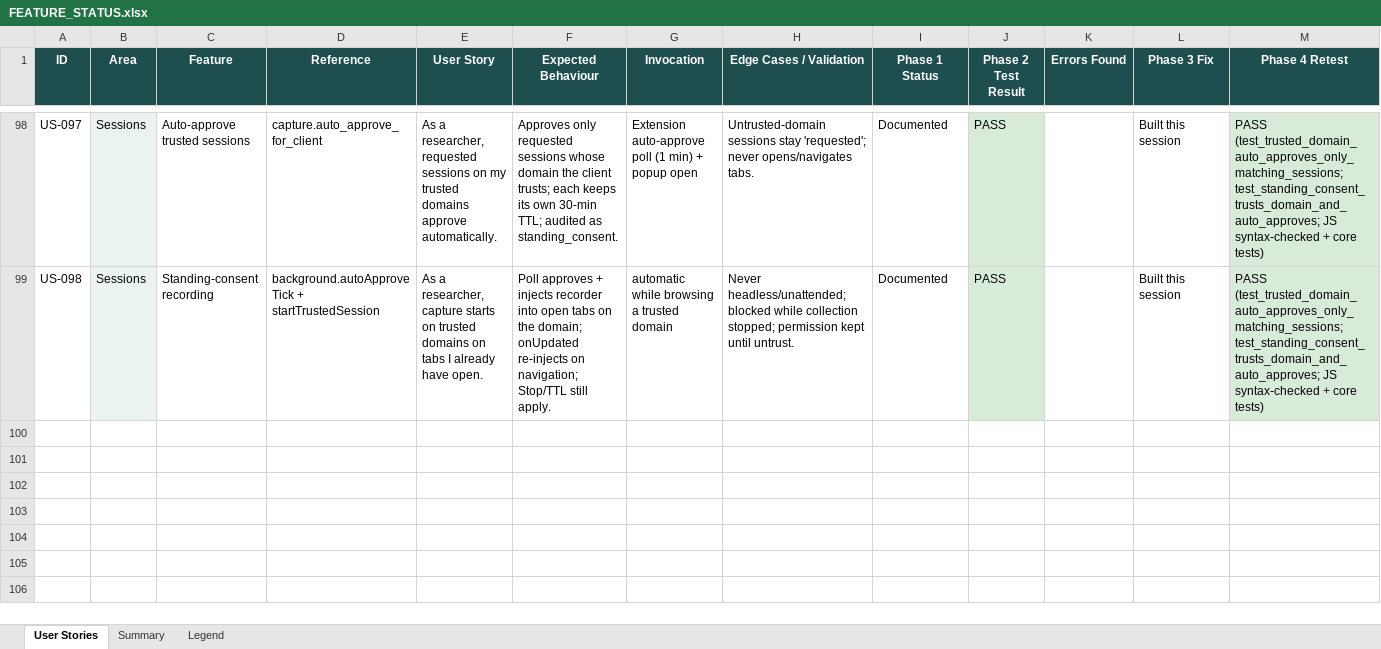
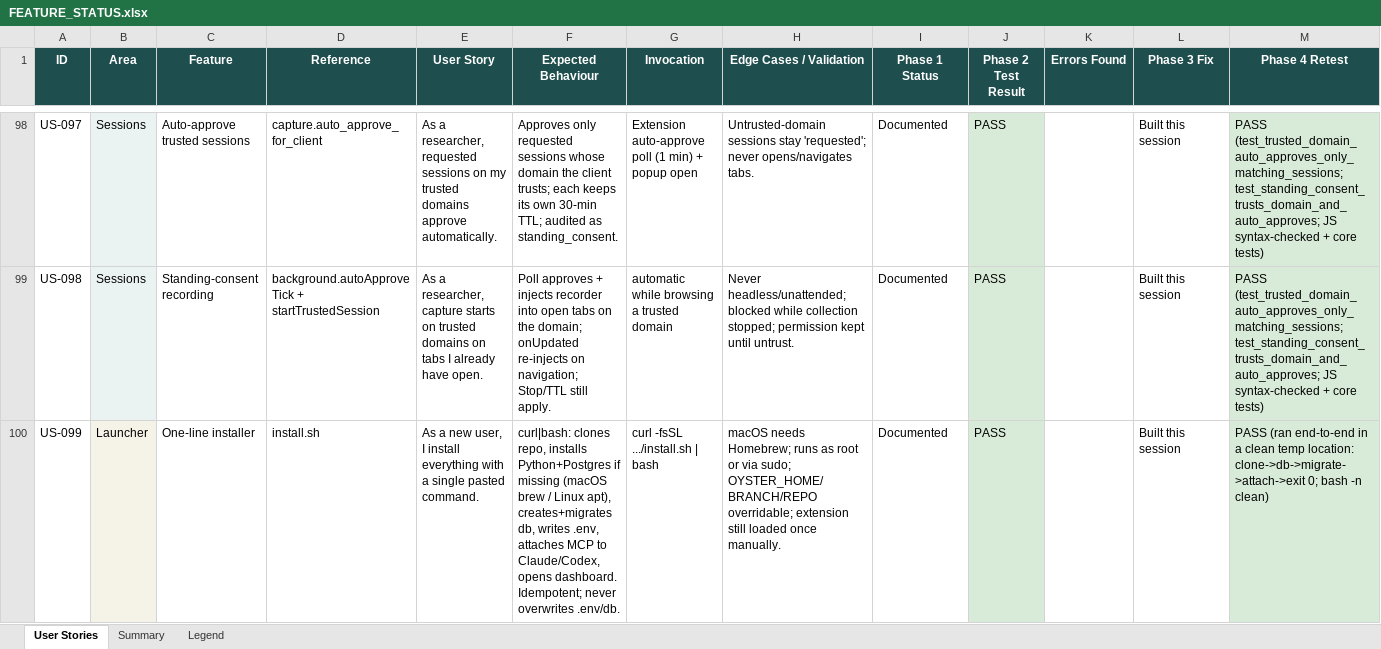
Before and after one commit to zandemha2025/research-oyster, an Excel workbook: docs/FEATURE_STATUS.xlsx, sheet User Stories, drawn as a sheet; only a part is shown, gaps mark what is left out; values as stored, in another font and other column widths than the file's, no borders; the diff names each change by its address in the sheet, - before the commit and + after, or states it on an @@ line.

```diff
--- a/docs/FEATURE_STATUS.xlsx (sheet User Stories)
+++ b/docs/FEATURE_STATUS.xlsx (sheet User Stories)
+row 100: US-099 | Launcher | One-line installer | install.sh | As a new user, I install everything with a single pasted command. | curl|bash: clones repo, installs Python+Postgres if missing (macOS brew / Linux apt), creates+migrates db, writes .env, attaches MCP to Claude/Codex, opens dashboard. Idempotent; never overwrites .env/db. | curl -fsSL .../install.sh | bash | macOS needs Homebrew; runs as root or via sudo; OYSTER_HOME/BRANCH/REPO overridable; extension still loaded once manually. | Documented | PASS |  | Built this session | PASS (ran end-to-end in a clean temp location: clone->db->migrate->attach->exit 0; bash -n clean)
```
Also changed, not shown: sheet Summary, 3 other files.
